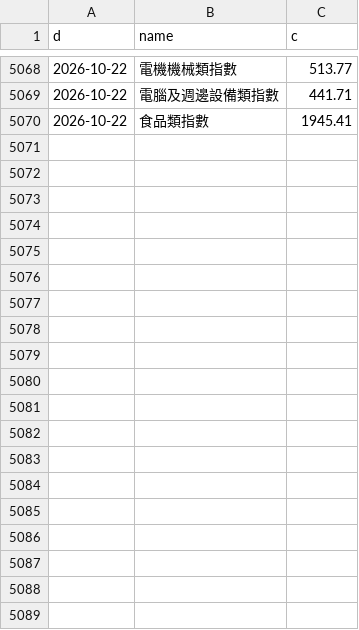
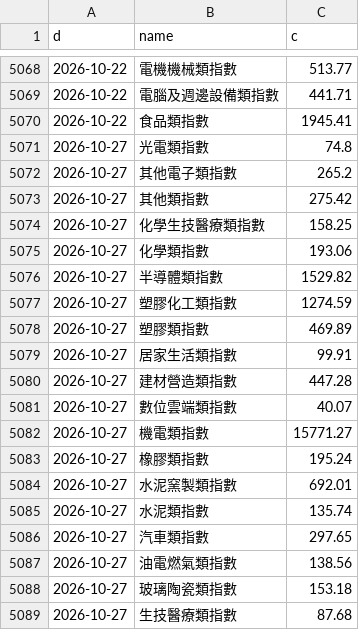
Before and after one commit to North7/morningbell, a CSV file: data/hist/TW_SECT.csv, drawn as a sheet; only a part is shown, gaps mark what is left out; the diff covers the shown part only; the diff names each change by its address in the sheet, - before the commit and + after, or states it on an @@ line.

```diff
--- a/data/hist/TW_SECT.csv
+++ b/data/hist/TW_SECT.csv
+row 5071: 2026-10-27 | 光電類指數 | 74.8
+row 5072: 2026-10-27 | 其他電子類指數 | 265.2
+row 5073: 2026-10-27 | 其他類指數 | 275.42
+row 5074: 2026-10-27 | 化學生技醫療類指數 | 158.25
+row 5075: 2026-10-27 | 化學類指數 | 193.06
+row 5076: 2026-10-27 | 半導體類指數 | 1529.82
+row 5077: 2026-10-27 | 塑膠化工類指數 | 1274.59
+row 5078: 2026-10-27 | 塑膠類指數 | 469.89
+row 5079: 2026-10-27 | 居家生活類指數 | 99.91
+row 5080: 2026-10-27 | 建材營造類指數 | 447.28
+row 5081: 2026-10-27 | 數位雲端類指數 | 40.07
+row 5082: 2026-10-27 | 機電類指數 | 15771.27
+row 5083: 2026-10-27 | 橡膠類指數 | 195.24
+row 5084: 2026-10-27 | 水泥窯製類指數 | 692.01
+row 5085: 2026-10-27 | 水泥類指數 | 135.74
+row 5086: 2026-10-27 | 汽車類指數 | 297.65
+row 5087: 2026-10-27 | 油電燃氣類指數 | 138.56
+row 5088: 2026-10-27 | 玻璃陶瓷類指數 | 153.18
+row 5089: 2026-10-27 | 生技醫療類指數 | 87.68
```
Also changed, not shown: 18 added rows elsewhere in this file, data/hist/TW_2308.csv, data/hist/TW_2330.csv, 47 other files.
